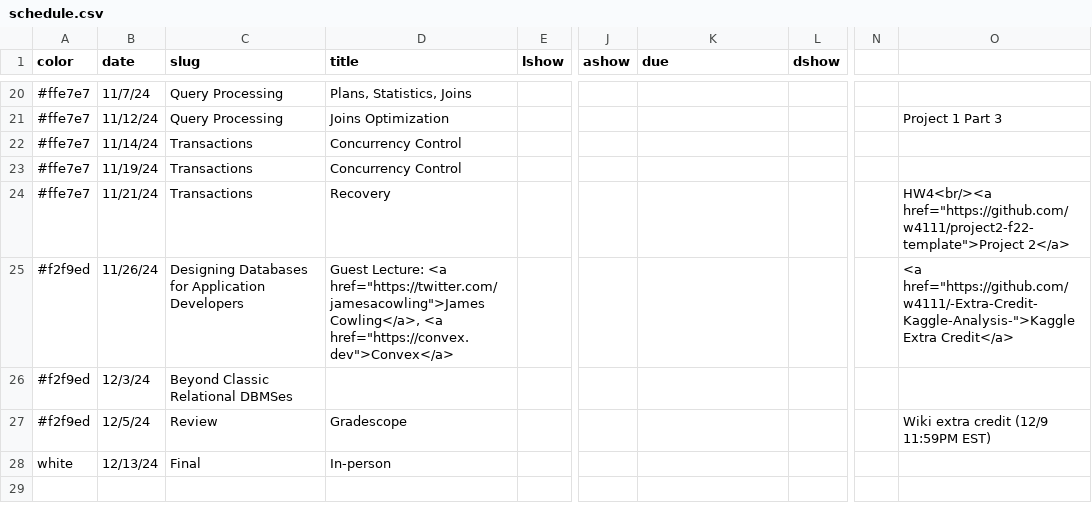
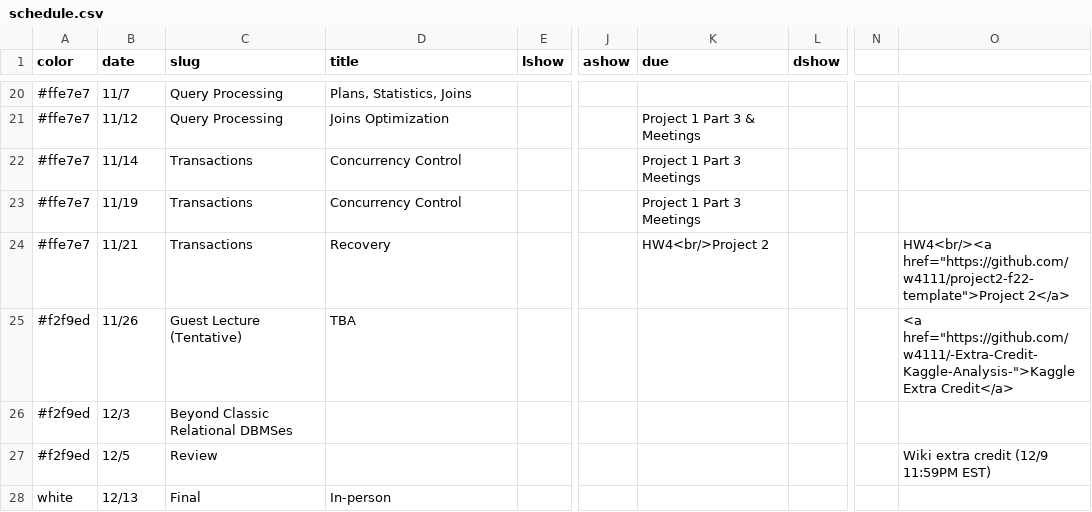
Before and after one commit to w4111/w4111.github.io, a CSV file: _data/schedule.csv, drawn as a sheet; only a part is shown, gaps mark what is left out; the diff covers the shown part only; the diff names each change by its address in the sheet, - before the commit and + after, or states it on an @@ line.

```diff
--- a/_data/schedule.csv
+++ b/_data/schedule.csv
-B20 (date): 11/7/24
+B20 (date): 11/7
-B21 (date): 11/12/24
+B21 (date): 11/12
-K21 (due): (empty)
+K21 (due): Project 1 Part 3 & Meetings
-O21: Project 1 Part 3
+O21: (empty)
-B22 (date): 11/14/24
+B22 (date): 11/14
-K22:K23 (due): (empty)
+K22:K23 (due): Project 1 Part 3 Meetings
-B23 (date): 11/19/24
+B23 (date): 11/19
-B24 (date): 11/21/24
+B24 (date): 11/21
-K24 (due): (empty)
+K24 (due): HW4<br/>Project 2
-B25 (date): 11/26/24
+B25 (date): 11/26
-C25 (slug): Designing Databases for Application Developers
+C25 (slug): Guest Lecture (Tentative)
-D25 (title): Guest Lecture: <a href="https://twitter.com/jamesacowling">James Cowling</a>, <a href="https://convex.dev">Convex</a>
+D25 (title): TBA
-B26 (date): 12/3/24
+B26 (date): 12/3
-B27 (date): 12/5/24
+B27 (date): 12/5
-D27 (title): Gradescope
+D27 (title): (empty)
-B28 (date): 12/13/24
+B28 (date): 12/13
```
Also changed, not shown: 1 added row, 1 removed row and 30 edited cells elsewhere in this file, 40 other files.
